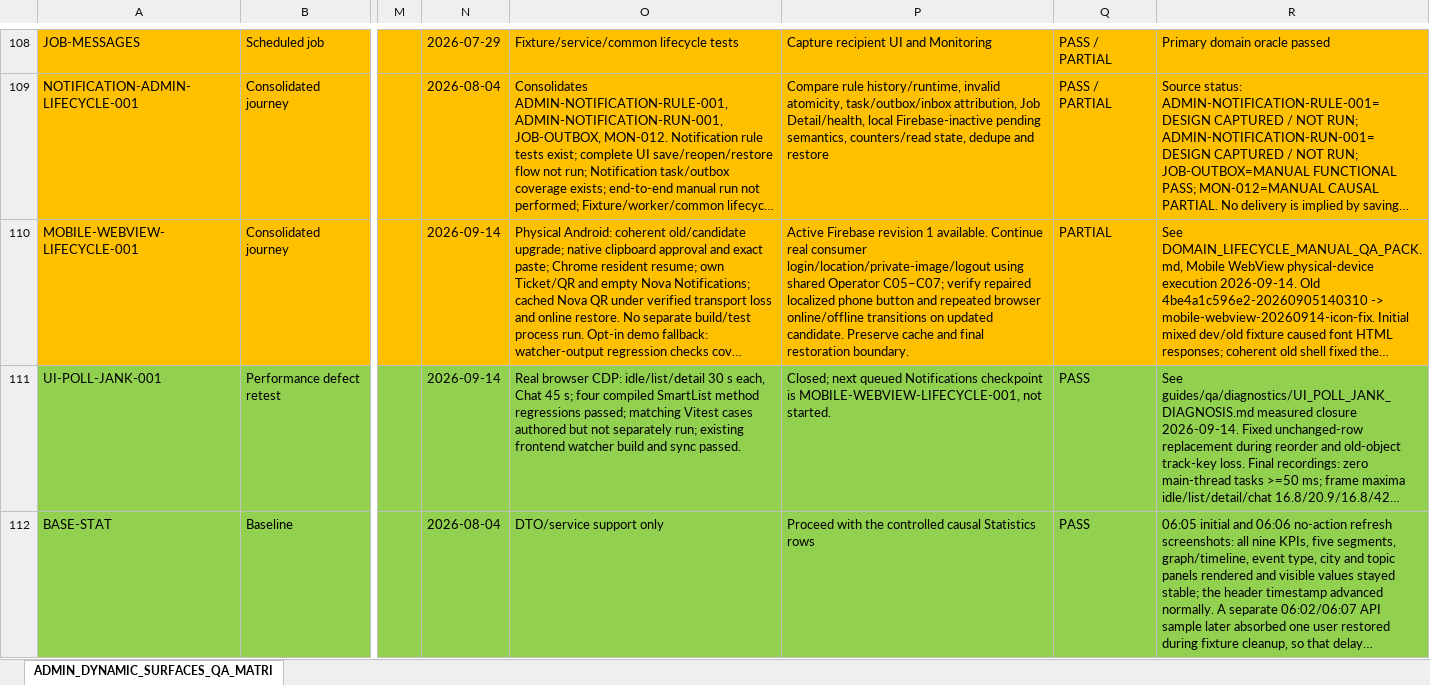
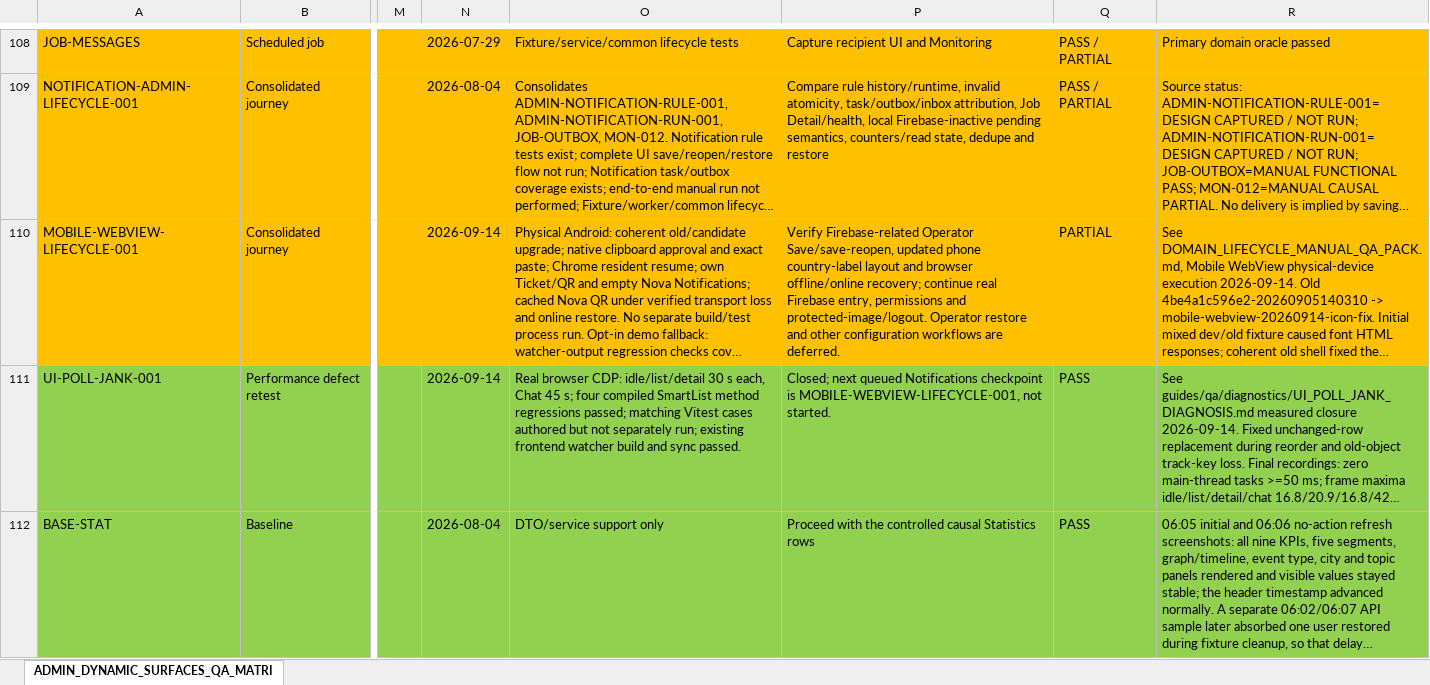
Before and after one commit to fssrepository/myscoutee-backend, an Excel workbook: guides/qa/matrices/ADMIN_DYNAMIC_SURFACES_QA_MATRIX.xlsx, sheet ADMIN_DYNAMIC_SURFACES_QA_MATRI, drawn as a sheet; only a part is shown, gaps mark what is left out; long unchanged cells end in …; values as stored, in another font and other column widths than the file's, no borders; the diff covers the shown part only; the diff names each change by its address in the sheet, - before the commit and + after, or states it on an @@ line.

```diff
--- a/guides/qa/matrices/ADMIN_DYNAMIC_SURFACES_QA_MATRIX.xlsx (sheet ADMIN_DYNAMIC_SURFACES_QA_MATRI)
+++ b/guides/qa/matrices/ADMIN_DYNAMIC_SURFACES_QA_MATRIX.xlsx (sheet ADMIN_DYNAMIC_SURFACES_QA_MATRI)
-P110: Active Firebase revision 1 available. Continue real consumer login/location/private-image/logout using shared Operator C05–C07; verify repaired localized phone button and repeated browser online/offline transitions on updated candidate. Preserve cache and final restoration boundary.
+P110: Verify Firebase-related Operator Save/save-reopen, updated phone country-label layout and browser offline/online recovery; continue real Firebase entry, permissions and protected-image/logout. Operator restore and other configuration workflows are deferred.
```
Also changed, not shown: 2 edited cells elsewhere in this sheet, 4 other files.
